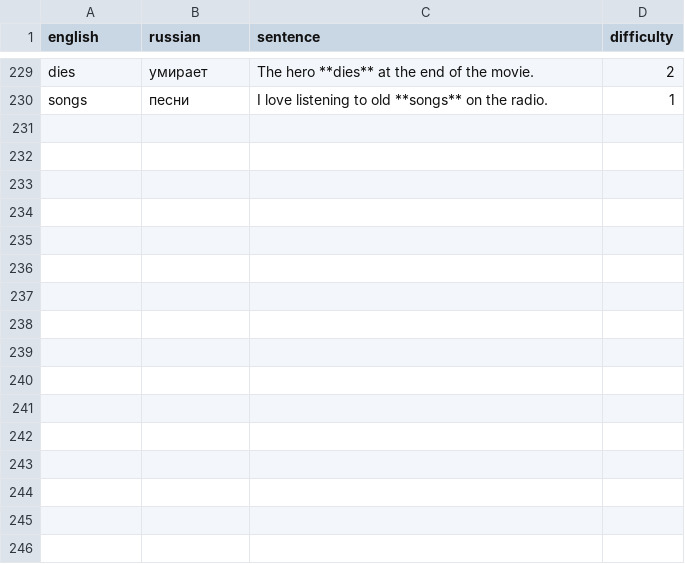
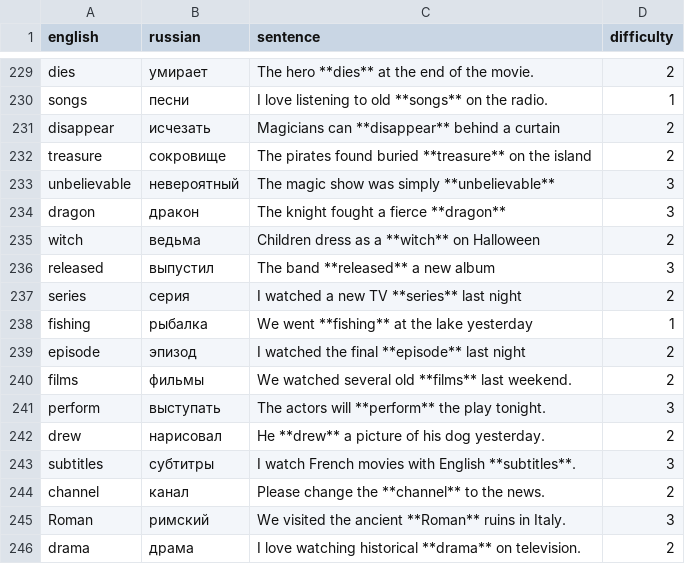
Before and after one commit to emorozoff/WordPunk, a CSV file: data/raw/leisure.csv, drawn as a sheet; only a part is shown, gaps mark what is left out; the diff names each change by its address in the sheet, - before the commit and + after, or states it on an @@ line.

```diff
--- a/data/raw/leisure.csv
+++ b/data/raw/leisure.csv
+row 231: disappear | исчезать | Magicians can **disappear** behind a curtain | 2
+row 232: treasure | сокровище | The pirates found buried **treasure** on the island | 2
+row 233: unbelievable | невероятный | The magic show was simply **unbelievable** | 3
+row 234: dragon | дракон | The knight fought a fierce **dragon** | 3
+row 235: witch | ведьма | Children dress as a **witch** on Halloween | 2
+row 236: released | выпустил | The band **released** a new album | 3
+row 237: series | серия | I watched a new TV **series** last night | 2
+row 238: fishing | рыбалка | We went **fishing** at the lake yesterday | 1
+row 239: episode | эпизод | I watched the final **episode** last night | 2
+row 240: films | фильмы | We watched several old **films** last weekend. | 2
+row 241: perform | выступать | The actors will **perform** the play tonight. | 3
+row 242: drew | нарисовал | He **drew** a picture of his dog yesterday. | 2
+row 243: subtitles | субтитры | I watch French movies with English **subtitles**. | 3
+row 244: channel | канал | Please change the **channel** to the news. | 2
+row 245: Roman | римский | We visited the ancient **Roman** ruins in Italy. | 3
+row 246: drama | драма | I love watching historical **drama** on television. | 2
```
Also changed, not shown: data/raw/home.csv, data/raw/hotel.csv, 47 other files.
